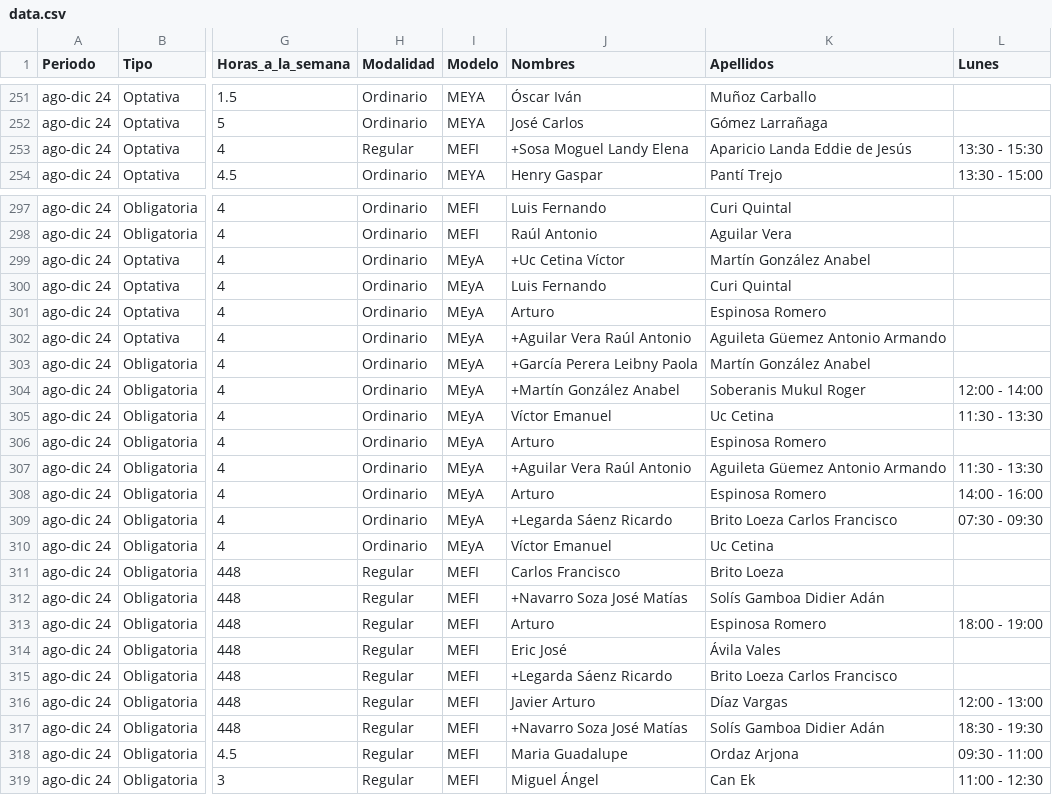
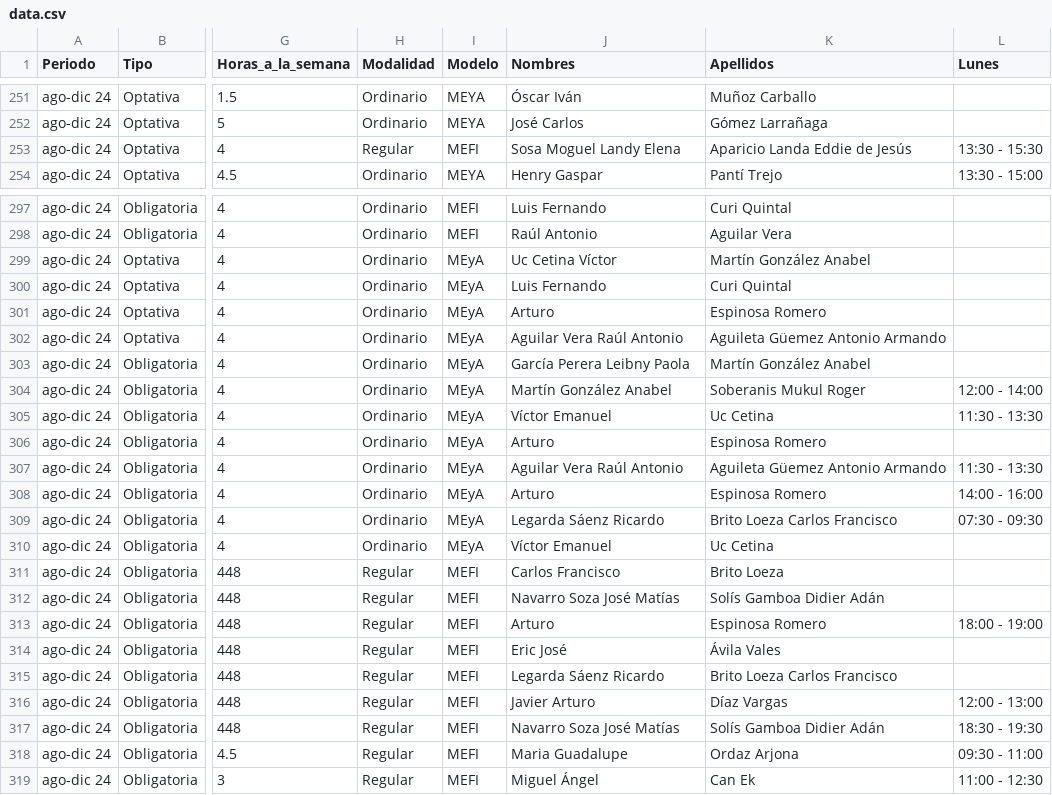
Before and after one commit to iKinoo/Kiin, a CSV file: src/pages/api/data/data.csv, drawn as a sheet; only a part is shown, gaps mark what is left out; the diff covers the shown part only; the diff names each change by its address in the sheet, - before the commit and + after, or states it on an @@ line.

```diff
--- a/src/pages/api/data/data.csv
+++ b/src/pages/api/data/data.csv
-J253 (Nombres): +Sosa Moguel Landy Elena
+J253 (Nombres): Sosa Moguel Landy Elena
-J299 (Nombres): +Uc Cetina Víctor
+J299 (Nombres): Uc Cetina Víctor
-J302 (Nombres): +Aguilar Vera Raúl Antonio
+J302 (Nombres): Aguilar Vera Raúl Antonio
-J303 (Nombres): +García Perera Leibny Paola
+J303 (Nombres): García Perera Leibny Paola
-J304 (Nombres): +Martín González Anabel
+J304 (Nombres): Martín González Anabel
-J307 (Nombres): +Aguilar Vera Raúl Antonio
+J307 (Nombres): Aguilar Vera Raúl Antonio
-J309 (Nombres): +Legarda Sáenz Ricardo
+J309 (Nombres): Legarda Sáenz Ricardo
-J312 (Nombres): +Navarro Soza José Matías
+J312 (Nombres): Navarro Soza José Matías
-J315 (Nombres): +Legarda Sáenz Ricardo
+J315 (Nombres): Legarda Sáenz Ricardo
-J317 (Nombres): +Navarro Soza José Matías
+J317 (Nombres): Navarro Soza José Matías
```
Also changed, not shown: 5 edited cells elsewhere in this file, 6 other files.
